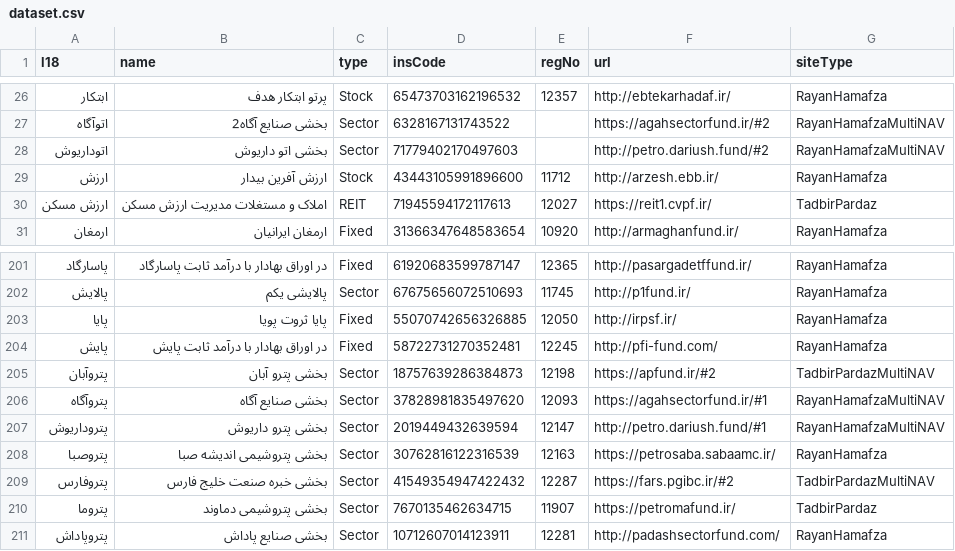
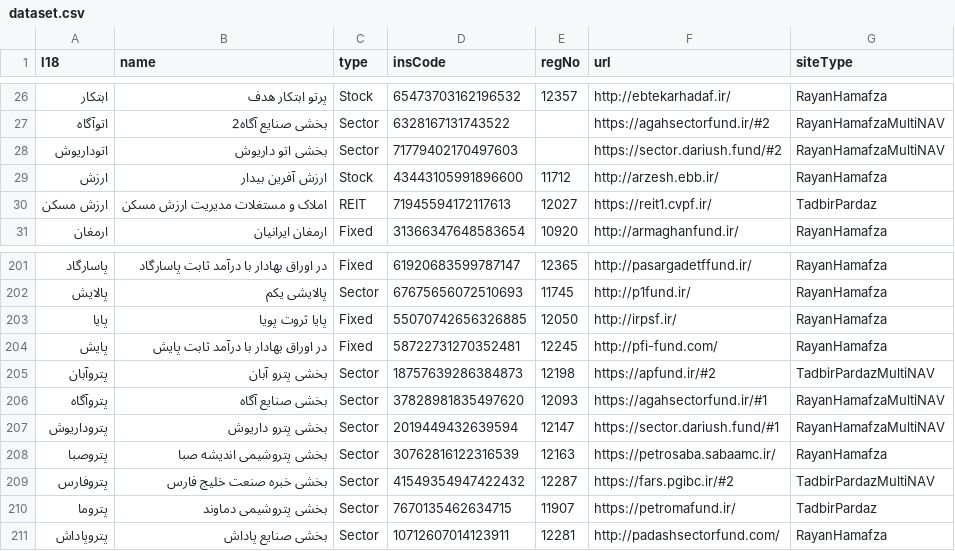
Before and after one commit to 5j9/iranetf, a CSV file: iranetf/dataset.csv, drawn as a sheet; only a part is shown, gaps mark what is left out.

Commit message:
update sector.dariush.fund url
closes #68

```diff
--- a/iranetf/dataset.csv
+++ b/iranetf/dataset.csv
@@ -27,3 +27,3 @@
 اتوآگاه,بخشی صنایع آگاه2,Sector,6328167131743522,,https://agahsectorfund.ir/#2,RayanHamafzaMultiNAV
-اتوداریوش,بخشی اتو داریوش,Sector,71779402170497603,,http://petro.dariush.fund/#2,RayanHamafzaMultiNAV
+اتوداریوش,بخشی اتو داریوش,Sector,71779402170497603,,https://sector.dariush.fund/#2,RayanHamafzaMultiNAV
 ارزش,ارزش آفرین بیدار,Stock,43443105991896600,11712,http://arzesh.ebb.ir/,RayanHamafza
@@ -206,3 +206,3 @@
 پتروآگاه,بخشی صنایع آگاه,Sector,37828981835497620,12093,https://agahsectorfund.ir/#1,RayanHamafzaMultiNAV
-پتروداریوش,بخشی پترو داریوش,Sector,2019449432639594,12147,http://petro.dariush.fund/#1,RayanHamafzaMultiNAV
+پتروداریوش,بخشی پترو داریوش,Sector,2019449432639594,12147,https://sector.dariush.fund/#1,RayanHamafzaMultiNAV
 پتروصبا,بخشی پتروشیمی اندیشه صبا,Sector,30762816122316539,12163,https://petrosaba.sabaamc.ir/,RayanHamafza
```
